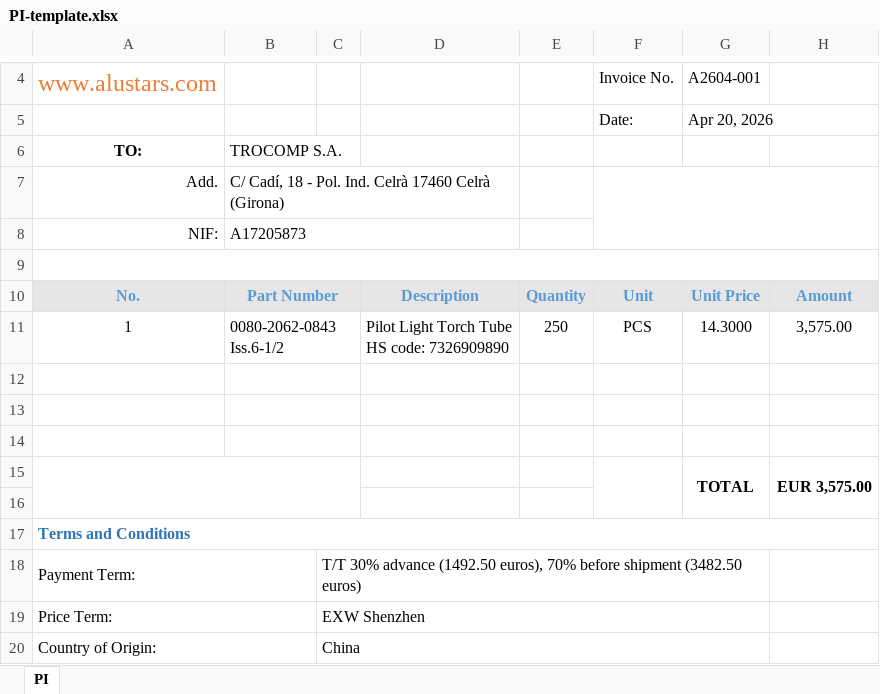
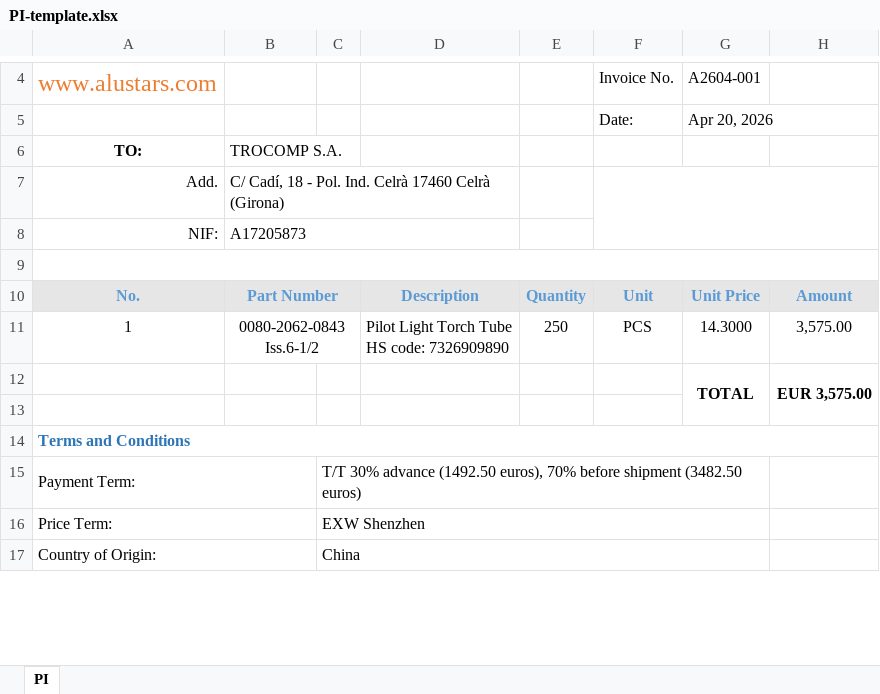
Before and after one commit to skyloma80/exportcrm, an Excel workbook: excel-template/PI-template.xlsx, sheet PI, drawn as a sheet; only a part is shown, gaps mark what is left out; values as stored, in another font and other column widths than the file's, no borders; charts and pictures not drawn; removed rows and columns are numbered as before the commit, all else as after; the diff names each change by its address in the sheet, - before the commit and + after, or states it on an @@ line.

```diff
--- a/excel-template/PI-template.xlsx (sheet PI)
+++ b/excel-template/PI-template.xlsx (sheet PI)
-B11 alignment: left
+B11 alignment: center
-row 12: (empty)
-row 13: (empty)
-row 14: (empty)
-A15:C16 merged
-F15:F16 merged
```
Also changed, not shown: 14 other files.
